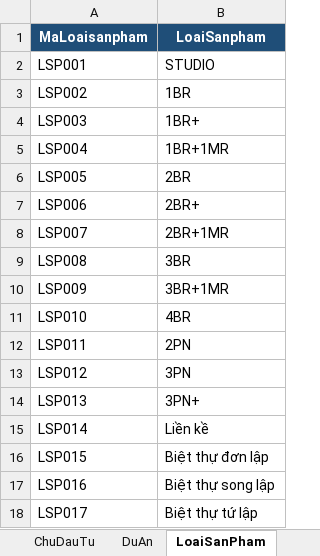
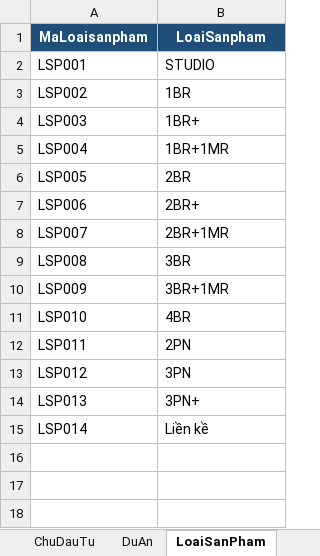
Before and after one commit to ptdbrain/BDS, an Excel workbook: scripts/Data_CSDL_AHS_SQL_Practice_MaMoi.xlsx, sheet LoaiSanPham, drawn as a sheet; values as stored, in another font and other column widths than the file's, no borders; charts and pictures and table styles not drawn; the diff names each change by its address in the sheet, - before the commit and + after, or states it on an @@ line.

```diff
--- a/scripts/Data_CSDL_AHS_SQL_Practice_MaMoi.xlsx (sheet LoaiSanPham)
+++ b/scripts/Data_CSDL_AHS_SQL_Practice_MaMoi.xlsx (sheet LoaiSanPham)
-row 16: LSP015 | Biệt thự đơn lập
-row 17: LSP016 | Biệt thự song lập
-row 18: LSP017 | Biệt thự tứ lập
```
Also changed, not shown: sheet HopDong, sheet LuotLock, sheet SanPham, sheet NhanVien, other sheet tabs, charts or pictures, 24 other files.
